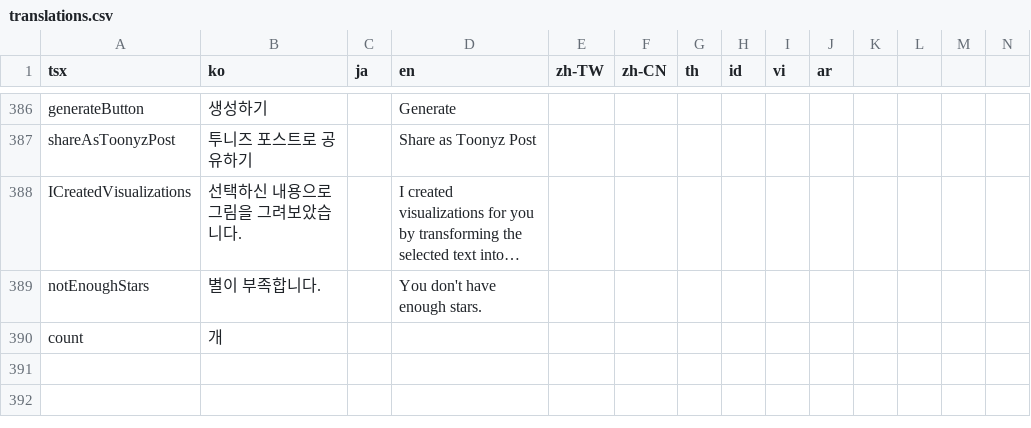
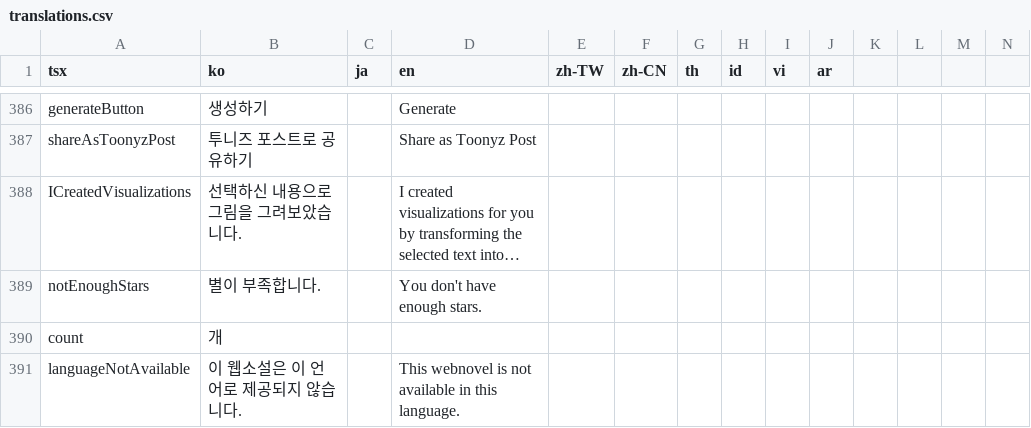
Before and after one commit to rafi-isakh/animation-studio, a CSV file: public/translations.csv, drawn as a sheet; only a part is shown, gaps mark what is left out; long unchanged cells end in …; rows hold the shown columns only; the diff names each change by its address in the sheet, - before the commit and + after, or states it on an @@ line.

Commit message:
Kick out user if not available language

```diff
--- a/public/translations.csv
+++ b/public/translations.csv
+row 391: languageNotAvailable | 이 웹소설은 이 언어로 제공되지 않습니다. |  | This webnovel is not available in this language.
```
Also changed, not shown: 4 other files.
